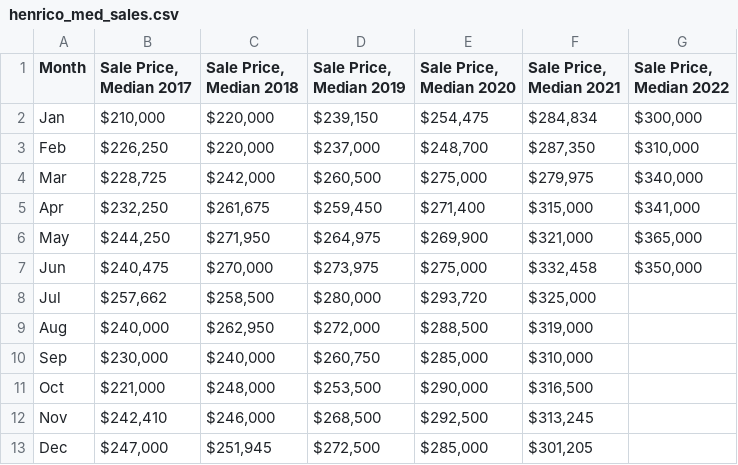
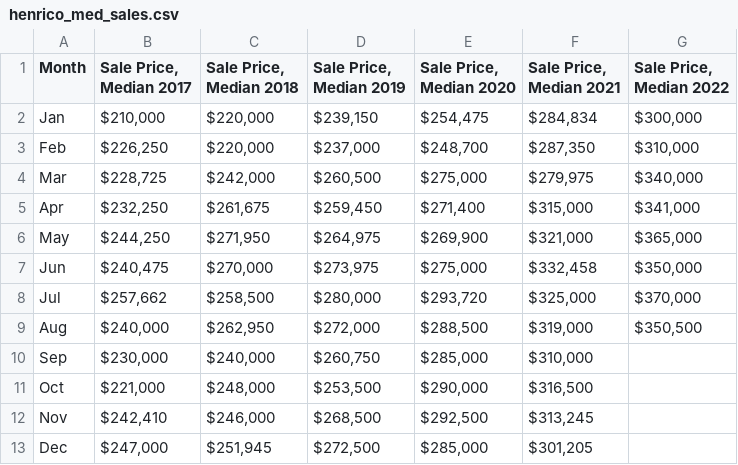
Before and after one commit to hdadvisors/rrh-framework, a CSV file: data/henrico_med_sales.csv, drawn as a sheet; the diff names each change by its address in the sheet, - before the commit and + after, or states it on an @@ line.

```diff
--- a/data/henrico_med_sales.csv
+++ b/data/henrico_med_sales.csv
-G8 (Sale Price, Median 2022): (empty)
+G8 (Sale Price, Median 2022): $370,000
-G9 (Sale Price, Median 2022): (empty)
+G9 (Sale Price, Median 2022): $350,500
```
Also changed, not shown: data/chesterfield_med_sales.csv, data/hanover_med_sales.csv, 31 other files.
